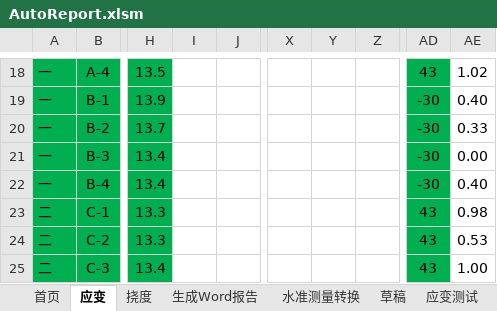
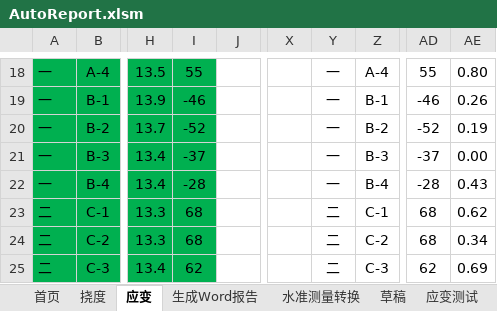
Before and after one commit to zjkl19/AutoReport, an Excel workbook: AutoReport.xlsm, sheet 应变, drawn as a sheet; only a part is shown, gaps mark what is left out; values as stored, in another font and other column widths than the file's, no borders; charts and pictures not drawn; the diff covers the shown part only; the diff names each change by its address in the sheet, - before the commit and + after, or states it on an @@ line.

```diff
--- a/AutoReport.xlsm (sheet 应变)
+++ b/AutoReport.xlsm (sheet 应变)
@@ sheet tab order changed: 首页 | 挠度 | 应变 | 生成Word报告 | 水准测量转换 | 草稿 | 应变测试 @@
-I18:I25 fill: none
+I18:I25 fill: #00B050
-I18: (empty)
+I18: 55
-Y18:Y22: (empty)
+Y18:Y22: 一
-Z18: (empty)
+Z18: A-4
-AD18:AD25 fill: #00B050
+AD18:AD25 fill: none
-AD18: 43
+AD18: 55
-AE18: 1.02
+AE18: 0.80
-I19: (empty)
+I19: -46
-Z19: (empty)
+Z19: B-1
-AD19: -30
+AD19: -46
-AE19: 0.40
+AE19: 0.26
-I20: (empty)
+I20: -52
-Z20: (empty)
+Z20: B-2
-AD20: -30
+AD20: -52
-AE20: 0.33
+AE20: 0.19
-I21: (empty)
+I21: -37
-Z21: (empty)
+Z21: B-3
-AD21: -30
+AD21: -37
-I22: (empty)
+I22: -28
-Z22: (empty)
+Z22: B-4
-AD22: -30
+AD22: -28
-AE22: 0.40
+AE22: 0.43
-I23:I24: (empty)
+I23:I24: 68
-Y23:Y25: (empty)
+Y23:Y25: 二
-Z23: (empty)
+Z23: C-1
-AD23:AD24: 43
+AD23:AD24: 68
-AE23: 0.98
+AE23: 0.62
-Z24: (empty)
+Z24: C-2
-AE24: 0.53
+AE24: 0.34
-I25: (empty)
+I25: 62
-Z25: (empty)
+Z25: C-3
-AD25: 43
+AD25: 62
-AE25: 1.00
+AE25: 0.69
```
Also changed, not shown: 1 added row, 1 removed row, 29 edited cells, cell formats and merged cells elsewhere in this sheet, sheet 挠度, charts or pictures, 10 other files.
